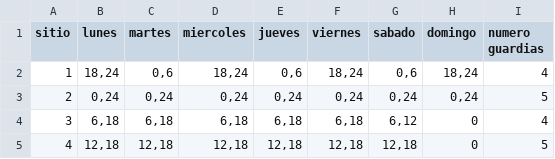
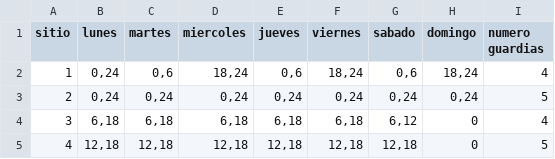
Before and after one commit to renejal/assignment-of-truns, a CSV file: Data/userInterface.csv, drawn as a sheet.

```diff
--- a/Data/userInterface.csv
+++ b/Data/userInterface.csv
@@ -1,3 +1,3 @@
 sitio,lunes,martes,miercoles,jueves,viernes,sabado,domingo,numero guardias
-1,"18,24","0,6","18,24","0,6","18,24","0,6","18,24",4
+1,"0,24","0,6","18,24","0,6","18,24","0,6","18,24",4
 2,"0,24","0,24","0,24","0,24","0,24","0,24","0,24",5
```
Also changed, not shown: Data/Inputdata.csv, 2 other files.
